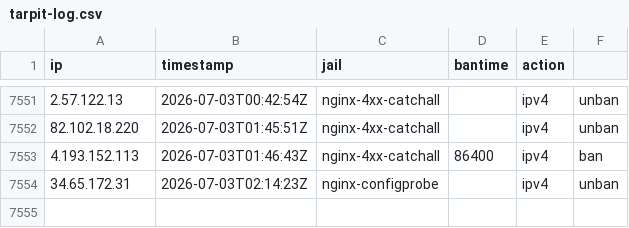
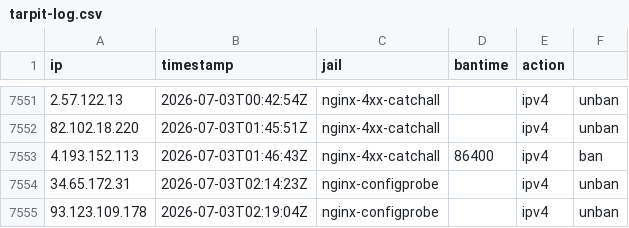
Before and after one commit to perrins-p/EDL, a CSV file: tarpit-log.csv, drawn as a sheet; only a part is shown, gaps mark what is left out; the diff names each change by its address in the sheet, - before the commit and + after, or states it on an @@ line.

Commit message:
unban 93.123.109.178 (nginx-configprobe)

```diff
--- a/tarpit-log.csv
+++ b/tarpit-log.csv
+row 7555: 93.123.109.178 | 2026-07-03T02:19:04Z | nginx-configprobe |  | ipv4 | unban
```
Also changed, not shown: 2 other files.
